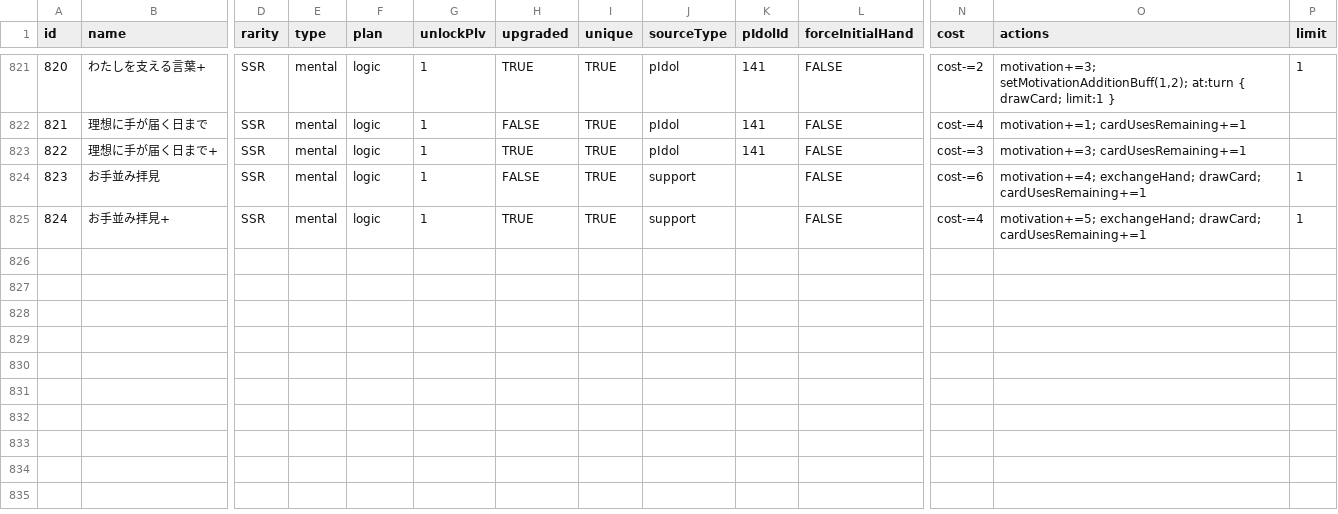
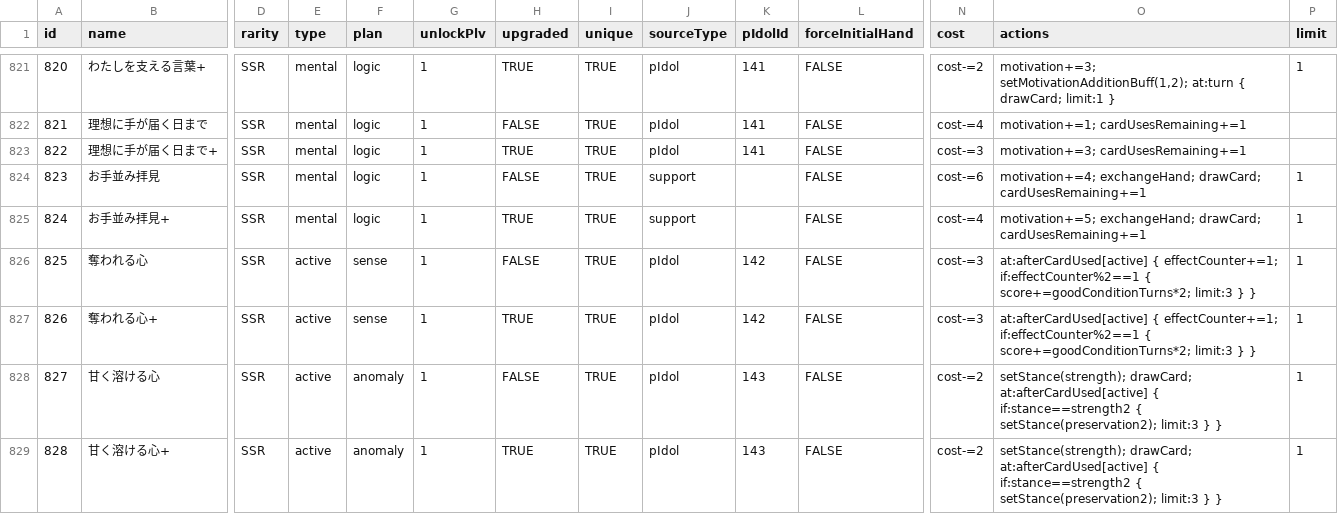
Before and after one commit to unoeins/gakumas-tools, a CSV file: packages/gakumas-data/csv/skill_cards.csv, drawn as a sheet; only a part is shown, gaps mark what is left out; rows hold the shown columns only; the diff names each change by its address in the sheet, - before the commit and + after, or states it on an @@ line.

```diff
--- a/packages/gakumas-data/csv/skill_cards.csv
+++ b/packages/gakumas-data/csv/skill_cards.csv
+row 826: 825 | 奪われる心 | SSR | active | sense | 1 | FALSE | TRUE | pIdol | 142 | FALSE | cost-=3 | at:afterCardUsed[active] { effectCounter+=1; if:effectCounter%2==1 { score+=goodConditionTurns*2; limit:3 } } | 1
+row 827: 826 | 奪われる心+ | SSR | active | sense | 1 | TRUE | TRUE | pIdol | 142 | FALSE | cost-=3 | at:afterCardUsed[active] { effectCounter+=1; if:effectCounter%2==1 { score+=goodConditionTurns*2; limit:3 } } | 1
+row 828: 827 | 甘く溶ける心 | SSR | active | anomaly | 1 | FALSE | TRUE | pIdol | 143 | FALSE | cost-=2 | setStance(strength); drawCard; at:afterCardUsed[active] { if:stance==strength2 { setStance(preservation2); limit:3 } } | 1
+row 829: 828 | 甘く溶ける心+ | SSR | active | anomaly | 1 | TRUE | TRUE | pIdol | 143 | FALSE | cost-=2 | setStance(strength); drawCard; at:afterCardUsed[active] { if:stance==strength2 { setStance(preservation2); limit:3 } } | 1
```
Also changed, not shown: packages/gakumas-data/csv/p_items.csv, 4 other files.
